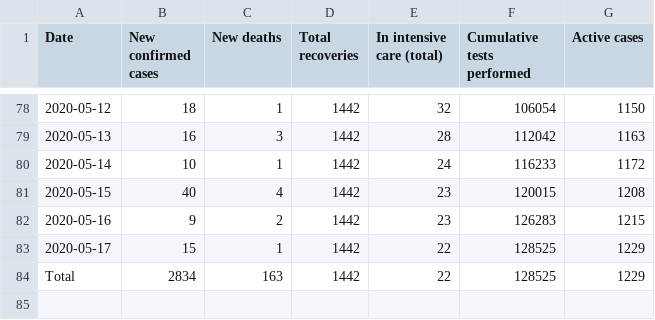
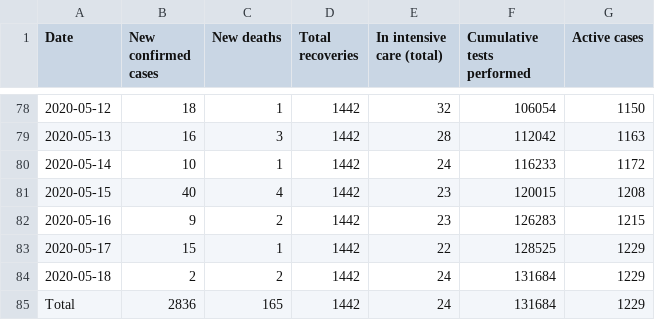
Before and after one commit to Covid-19-Response-Greece/covid19-greece-api, a CSV file: data/greece/wikipedia/cases.csv, drawn as a sheet; only a part is shown, gaps mark what is left out.

```diff
--- a/data/greece/wikipedia/cases.csv
+++ b/data/greece/wikipedia/cases.csv
@@ -83,2 +83,3 @@ Date,New confirmed cases,New deaths,Total recoveries,In intensive care (total),C
 2020-05-17,15,1,1442,22,128525,1229
-Total,2834,163,1442,22,128525,1229
+2020-05-18,2,2,1442,24,131684,1229
+Total,2836,165,1442,24,131684,1229
```
Also changed, not shown: data/greece/Regions/western_macedonia_daily_reports.csv, data/greece/isMOOD/cases_by_region_timeline.csv.
